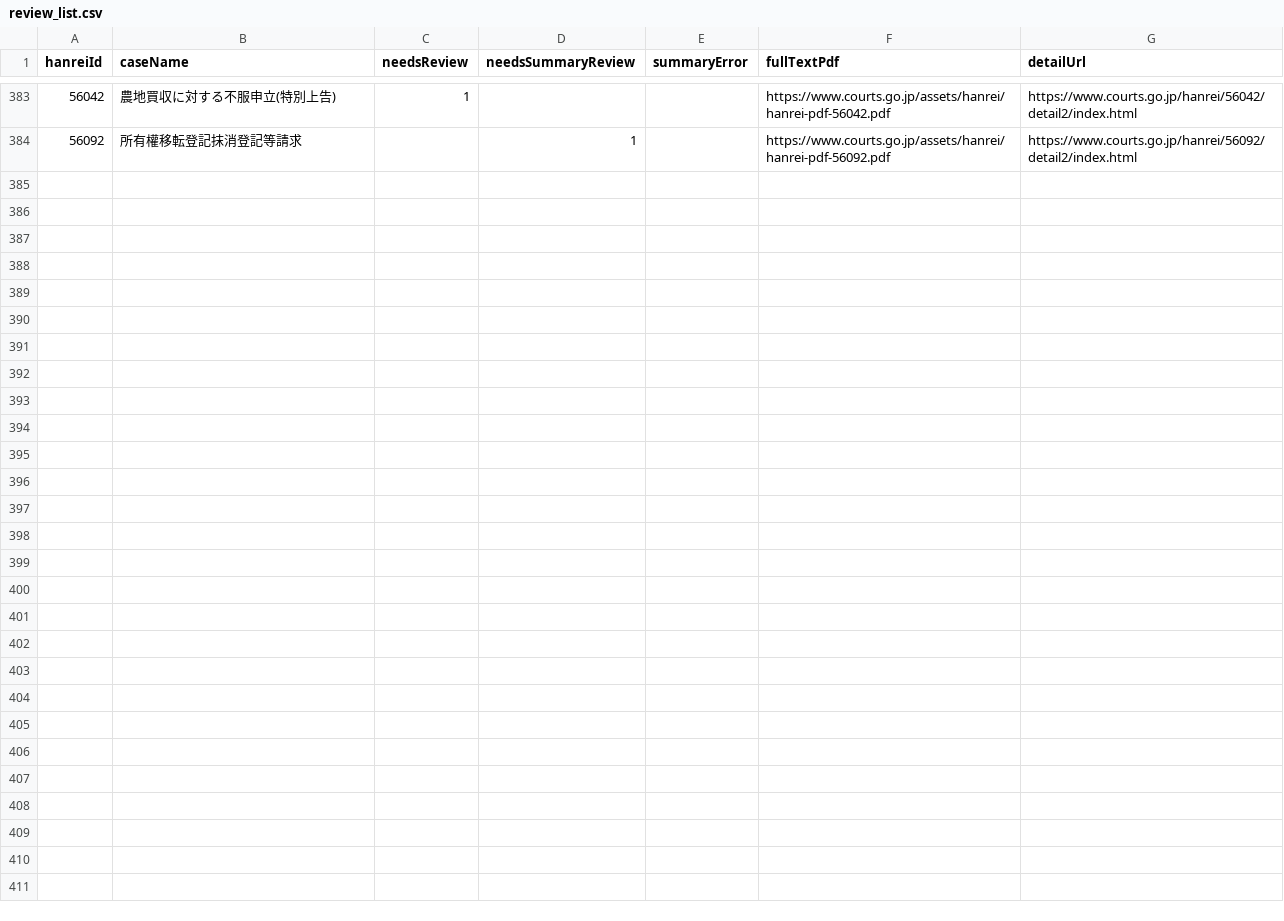
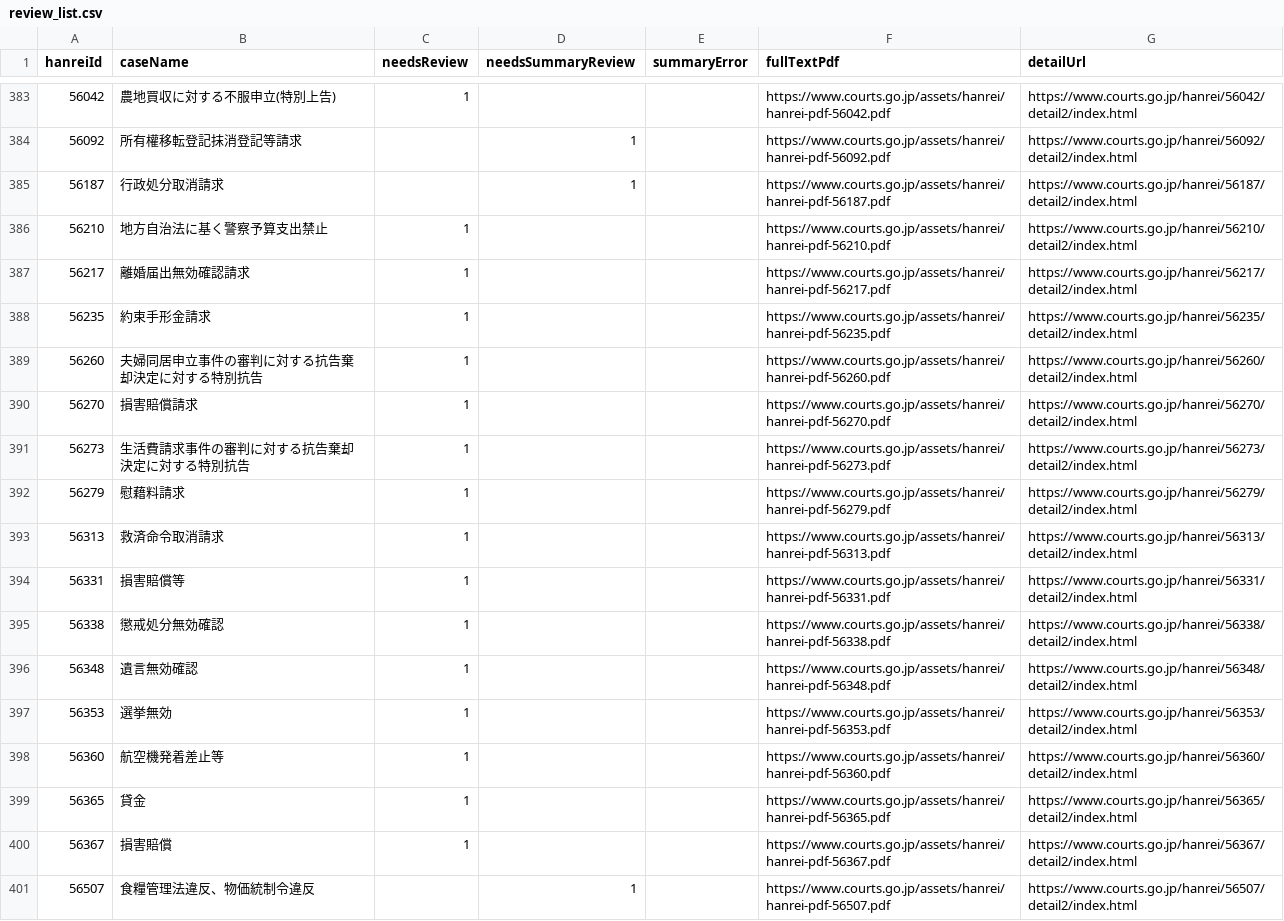
Before and after one commit to cup1980/sc-judges-prototype, a CSV file: public/data/review_list.csv, drawn as a sheet; only a part is shown, gaps mark what is left out.

```diff
--- a/public/data/review_list.csv
+++ b/public/data/review_list.csv
@@ -384 +384,18 @@
 56092,所有權移転登記抹消登記等請求,,1,,https://www.courts.go.jp/assets/hanrei/hanrei-pdf-56092.pdf,https://www.courts.go.jp/hanrei/56092/detail2/index.html
+56187,行政処分取消請求,,1,,https://www.courts.go.jp/assets/hanrei/hanrei-pdf-56187.pdf,https://www.courts.go.jp/hanrei/56187/detail2/index.html
+56210,地方自治法に基く警察予算支出禁止,1,,,https://www.courts.go.jp/assets/hanrei/hanrei-pdf-56210.pdf,https://www.courts.go.jp/hanrei/56210/detail2/index.html
+56217,離婚届出無効確認請求,1,,,https://www.courts.go.jp/assets/hanrei/hanrei-pdf-56217.pdf,https://www.courts.go.jp/hanrei/56217/detail2/index.html
+56235,約束手形金請求,1,,,https://www.courts.go.jp/assets/hanrei/hanrei-pdf-56235.pdf,https://www.courts.go.jp/hanrei/56235/detail2/index.html
+56260,夫婦同居申立事件の審判に対する抗告棄却決定に対する特別抗告,1,,,https://www.courts.go.jp/assets/hanrei/hanrei-pdf-56260.pdf,https://www.courts.go.jp/hanrei/56260/detail2/index.html
+56270,損害賠償請求,1,,,https://www.courts.go.jp/assets/hanrei/hanrei-pdf-56270.pdf,https://www.courts.go.jp/hanrei/56270/detail2/index.html
+56273,生活費請求事件の審判に対する抗告棄却決定に対する特別抗告,1,,,https://www.courts.go.jp/assets/hanrei/hanrei-pdf-56273.pdf,https://www.courts.go.jp/hanrei/56273/detail2/index.html
+56279,慰藉料請求,1,,,https://www.courts.go.jp/assets/hanrei/hanrei-pdf-56279.pdf,https://www.courts.go.jp/hanrei/56279/detail2/index.html
+56313,救済命令取消請求,1,,,https://www.courts.go.jp/assets/hanrei/hanrei-pdf-56313.pdf,https://www.courts.go.jp/hanrei/56313/detail2/index.html
+56331,損害賠償等,1,,,https://www.courts.go.jp/assets/hanrei/hanrei-pdf-56331.pdf,https://www.courts.go.jp/hanrei/56331/detail2/index.html
+56338,懲戒処分無効確認,1,,,https://www.courts.go.jp/assets/hanrei/hanrei-pdf-56338.pdf,https://www.courts.go.jp/hanrei/56338/detail2/index.html
+56348,遺言無効確認,1,,,https://www.courts.go.jp/assets/hanrei/hanrei-pdf-56348.pdf,https://www.courts.go.jp/hanrei/56348/detail2/index.html
+56353,選挙無効,1,,,https://www.courts.go.jp/assets/hanrei/hanrei-pdf-56353.pdf,https://www.courts.go.jp/hanrei/56353/detail2/index.html
+56360,航空機発着差止等,1,,,https://www.courts.go.jp/assets/hanrei/hanrei-pdf-56360.pdf,https://www.courts.go.jp/hanrei/56360/detail2/index.html
+56365,貸金,1,,,https://www.courts.go.jp/assets/hanrei/hanrei-pdf-56365.pdf,https://www.courts.go.jp/hanrei/56365/detail2/index.html
+56367,損害賠償,1,,,https://www.courts.go.jp/assets/hanrei/hanrei-pdf-56367.pdf,https://www.courts.go.jp/hanrei/56367/detail2/index.html
+56507,食糧管理法違反、物価統制令違反,,1,,https://www.courts.go.jp/assets/hanrei/hanrei-pdf-56507.pdf,https://www.courts.go.jp/hanrei/56507/detail2/index.html
```
Also changed, not shown: 1 other file.
